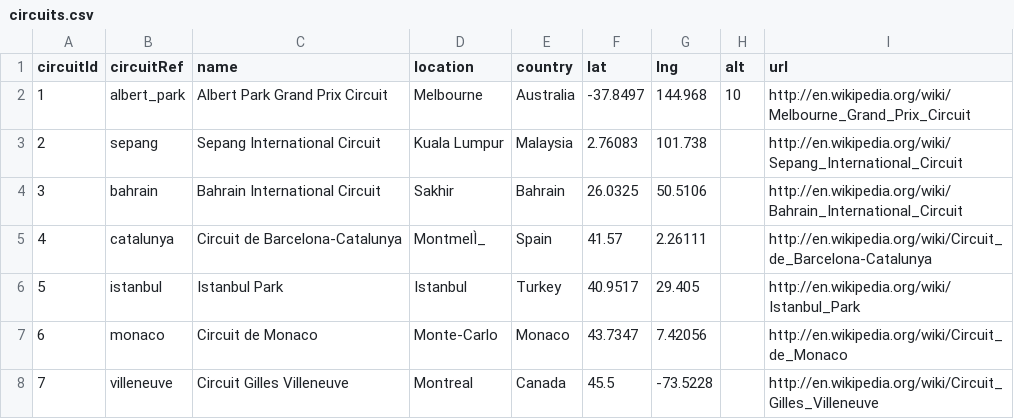
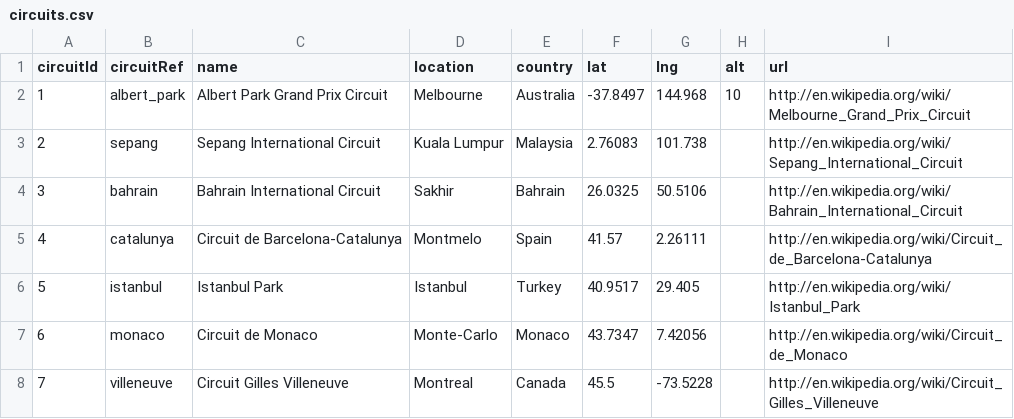
Before and after one commit to HarshiniVasu/Formula-1-Stats, a CSV file: data/circuits.csv, drawn as a sheet; only a part is shown.

```diff
--- a/data/circuits.csv
+++ b/data/circuits.csv
@@ -4,3 +4,3 @@ circuitId,circuitRef,name,location,country,lat,lng,alt,url
 3,bahrain,Bahrain International Circuit,Sakhir,Bahrain,26.0325,50.5106,,http://en.wikipedia.org/wiki/Bahrain_International_Circuit
-4,catalunya,Circuit de Barcelona-Catalunya,MontmelÌ_,Spain,41.57,2.26111,,http://en.wikipedia.org/wiki/Circuit_de_Barcelona-Catalunya
+4,catalunya,Circuit de Barcelona-Catalunya,Montmelo,Spain,41.57,2.26111,,http://en.wikipedia.org/wiki/Circuit_de_Barcelona-Catalunya
 5,istanbul,Istanbul Park,Istanbul,Turkey,40.9517,29.405,,http://en.wikipedia.org/wiki/Istanbul_Park
```
Also changed, not shown: 1 other file.
